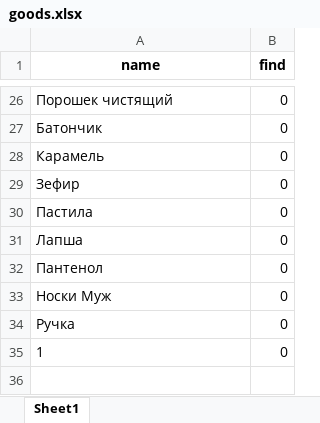
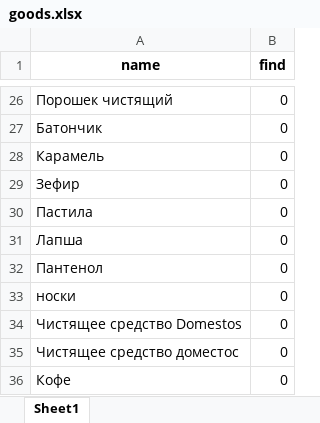
Before and after one commit to Pav9551/py_lessons, an Excel workbook: lesson15/goods.xlsx, sheet Sheet1, drawn as a sheet; only a part is shown, gaps mark what is left out; values as stored, in another font and other column widths than the file's, no borders; the diff names each change by its address in the sheet, - before the commit and + after, or states it on an @@ line.

```diff
--- a/lesson15/goods.xlsx (sheet Sheet1)
+++ b/lesson15/goods.xlsx (sheet Sheet1)
-A33 (name): Носки Муж
+A33 (name): носки
-A34 (name): Ручка
+A34 (name): Чистящее средство Domestos
-A35 (name): 1
+A35 (name): Чистящее средство доместос
+row 36: Кофе | 0
```
Also changed, not shown: 3 other files.
